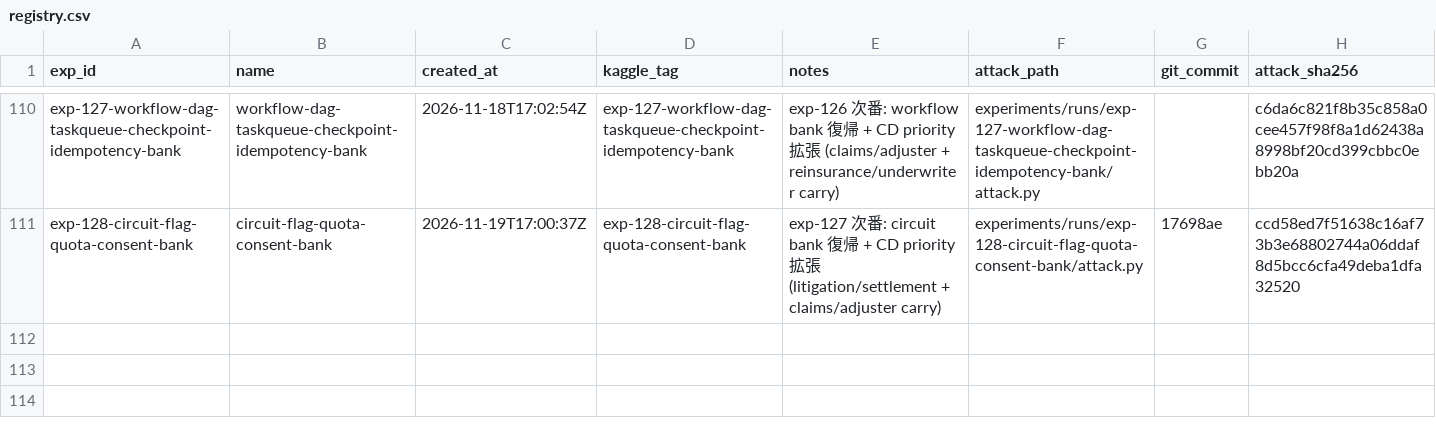
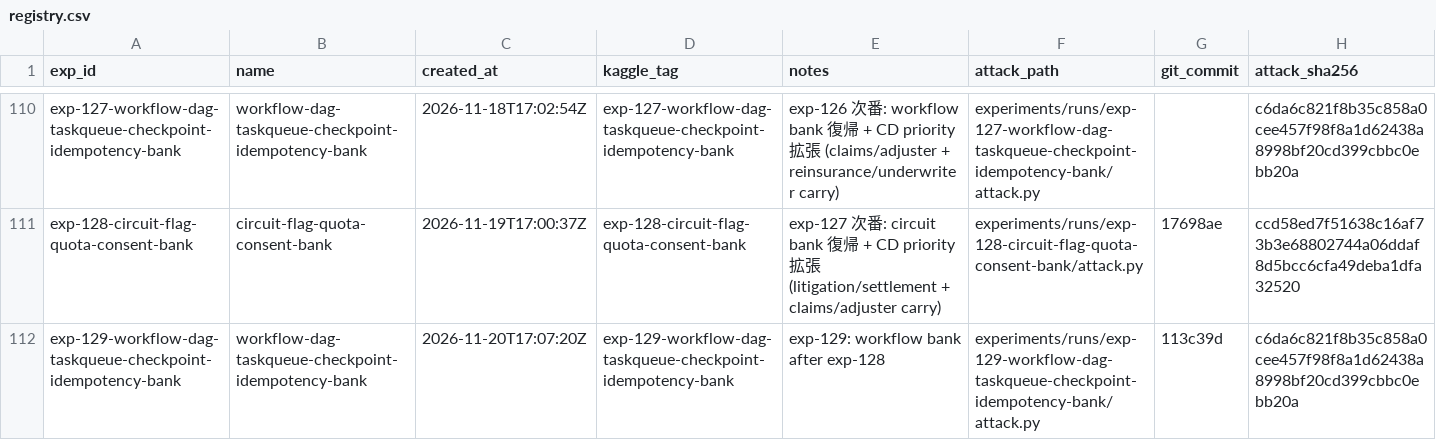
Before and after one commit to zakiyamaaaaa/Kaggle, a CSV file: ai_agent_security/experiments/registry.csv, drawn as a sheet; only a part is shown, gaps mark what is left out.

```diff
--- a/ai_agent_security/experiments/registry.csv
+++ b/ai_agent_security/experiments/registry.csv
@@ -111 +111,2 @@ exp-127-workflow-dag-taskqueue-checkpoint-idempotency-bank,workflow-dag-taskqueu
 exp-128-circuit-flag-quota-consent-bank,circuit-flag-quota-consent-bank,2026-11-19T17:00:37Z,exp-128-circuit-flag-quota-consent-bank,exp-127 次番: circuit bank 復帰 + CD priority 拡張 (litigation/settlement + claims/adjuster carry),experiments/runs/exp-128-circuit-flag-quota-consent-bank/attack.py,17698ae,ccd58ed7f51638c16af73b3e68802744a06ddaf8d5bcc6cfa49deba1dfa32520
+exp-129-workflow-dag-taskqueue-checkpoint-idempotency-bank,workflow-dag-taskqueue-checkpoint-idempotency-bank,2026-11-20T17:07:20Z,exp-129-workflow-dag-taskqueue-checkpoint-idempotency-bank,exp-129: workflow bank after exp-128,experiments/runs/exp-129-workflow-dag-taskqueue-checkpoint-idempotency-bank/attack.py,113c39d,c6da6c821f8b35c858a0cee457f98f8a1d62438a8998bf20cd399cbbc0ebb20a
```
Also changed, not shown: 5 other files.
